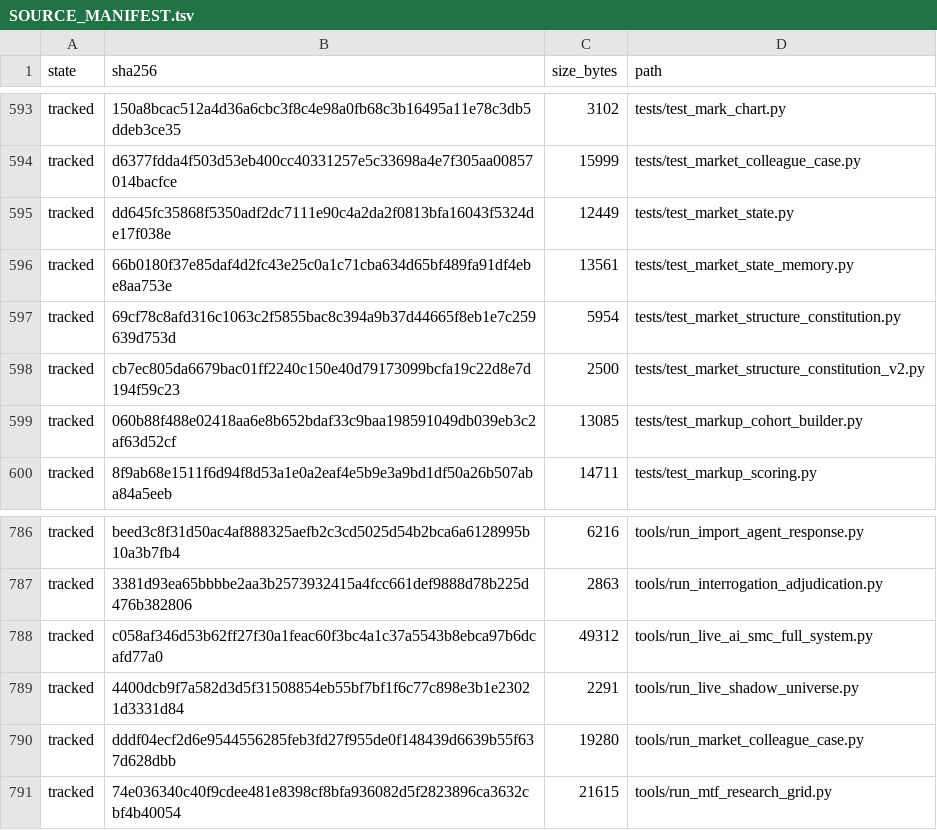
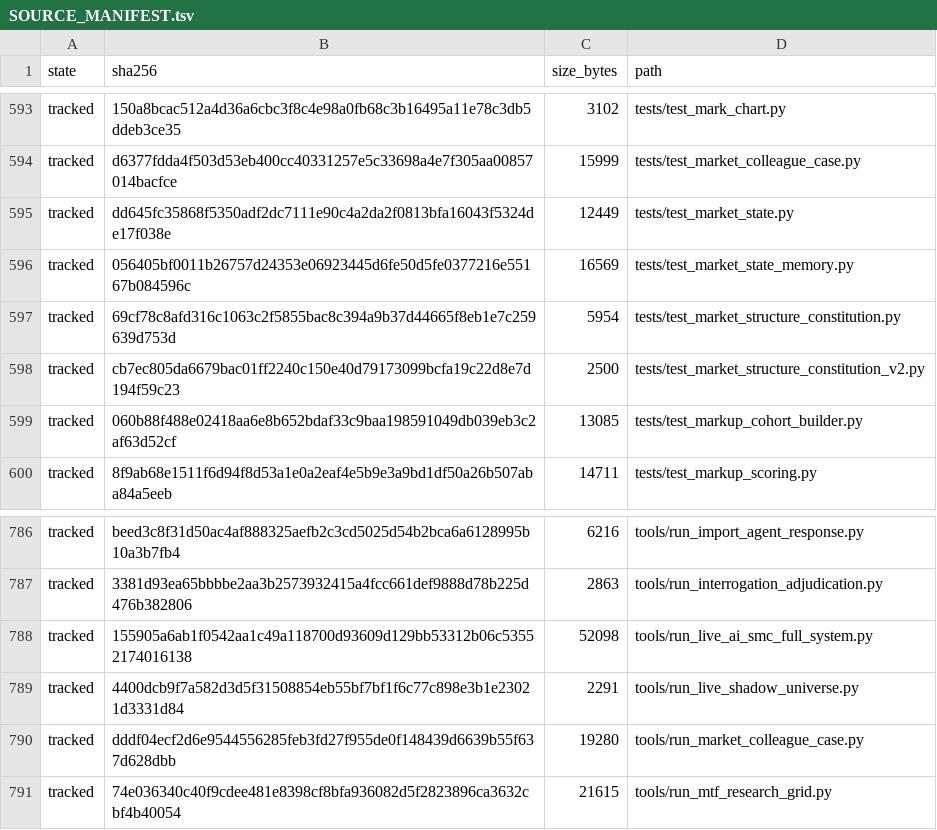
Before and after one commit to oluwatobimobolade/smc-codex-desk, a TSV file: governance/WORK_PACKAGES/WP-SMC-19-COLLEAGUE-MEMORY-AND-NARRATIVE-SHADOW/SOURCE_MANIFEST.tsv, drawn as a sheet; only a part is shown, gaps mark what is left out.

Commit message:
Record WP-SMC-19 R5/R6: live-exercise closures rebind and revalidation
R6 PASS: 1400 passed, 1 skipped (450.45s); governance consistency PASS.

```diff
--- a/governance/WORK_PACKAGES/WP-SMC-19-COLLEAGUE-MEMORY-AND-NARRATIVE-SHADOW/SOURCE_MANIFEST.tsv
+++ b/governance/WORK_PACKAGES/WP-SMC-19-COLLEAGUE-MEMORY-AND-NARRATIVE-SHADOW/SOURCE_MANIFEST.tsv
@@ -595,3 +595,3 @@ tracked	d6377fdda4f503d53eb400cc40331257e5c33698a4e7f305aa00857014bacfce	15999	t
 tracked	dd645fc35868f5350adf2dc7111e90c4a2da2f0813bfa16043f5324de17f038e	12449	tests/test_market_state.py
-tracked	66b0180f37e85daf4d2fc43e25c0a1c71cba634d65bf489fa91df4ebe8aa753e	13561	tests/test_market_state_memory.py
+tracked	056405bf0011b26757d24353e06923445d6fe50d5fe0377216e55167b084596c	16569	tests/test_market_state_memory.py
 tracked	69cf78c8afd316c1063c2f5855bac8c394a9b37d44665f8eb1e7c259639d753d	5954	tests/test_market_structure_constitution.py
@@ -787,3 +787,3 @@ tracked	beed3c8f31d50ac4af888325aefb2c3cd5025d54b2bca6a6128995b10a3b7fb4	6216	to
 tracked	3381d93ea65bbbbe2aa3b2573932415a4fcc661def9888d78b225d476b382806	2863	tools/run_interrogation_adjudication.py
-tracked	c058af346d53b62ff27f30a1feac60f3bc4a1c37a5543b8ebca97b6dcafd77a0	49312	tools/run_live_ai_smc_full_system.py
+tracked	155905a6ab1f0542aa1c49a118700d93609d129bb53312b06c53552174016138	52098	tools/run_live_ai_smc_full_system.py
 tracked	4400dcb9f7a582d3d5f31508854eb55bf7bf1f6c77c898e3b1e23021d3331d84	2291	tools/run_live_shadow_universe.py
```
Also changed, not shown: 2 other files.
